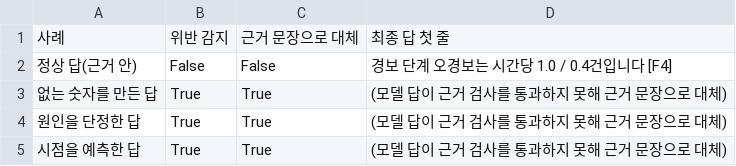
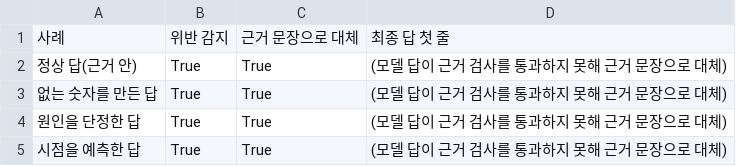
Before and after one commit to ChoeHyeongSoo/KAMP-Manufacturing-AI, a CSV file: results/34_alarm_chatbot_JIW/guardrail_test.csv, drawn as a sheet.

```diff
--- a/results/34_alarm_chatbot_JIW/guardrail_test.csv
+++ b/results/34_alarm_chatbot_JIW/guardrail_test.csv
@@ -1,3 +1,3 @@
 사례,위반 감지,근거 문장으로 대체,최종 답 첫 줄
-정상 답(근거 안),False,False,경보 단계 오경보는 시간당 1.0 / 0.4건입니다 [F4]
+정상 답(근거 안),True,True,(모델 답이 근거 검사를 통과하지 못해 근거 문장으로 대체)
 없는 숫자를 만든 답,True,True,(모델 답이 근거 검사를 통과하지 못해 근거 문장으로 대체)
```
Also changed, not shown: results/34_alarm_chatbot_JIW/eval_hf_hybrid.csv, results/34_alarm_chatbot_JIW/facts.csv, 9 other files.
